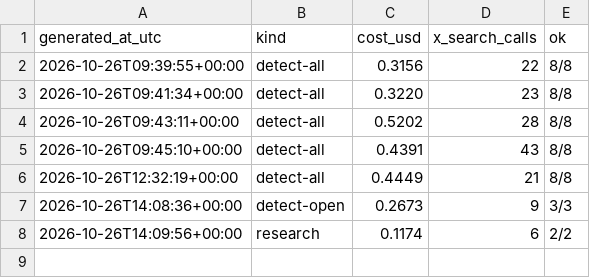
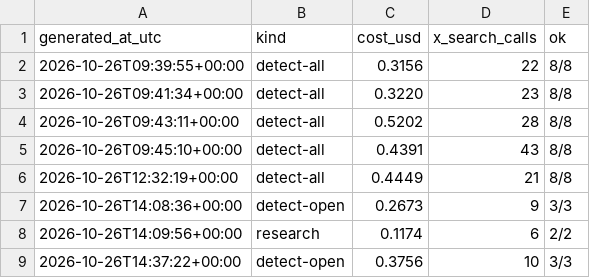
Before and after one commit to Insomniac79ac/content-pipeline, a CSV file: briefs/costs.csv, drawn as a sheet.

Commit message:
detect 2026-10-26 22:37 MYT

```diff
--- a/briefs/costs.csv
+++ b/briefs/costs.csv
@@ -8 +8,2 @@ generated_at_utc,kind,cost_usd,x_search_calls,ok
 2026-10-26T14:09:56+00:00,research,0.1174,6,2/2
+2026-10-26T14:37:22+00:00,detect-open,0.3756,10,3/3
```
Also changed, not shown: 1 other file.
